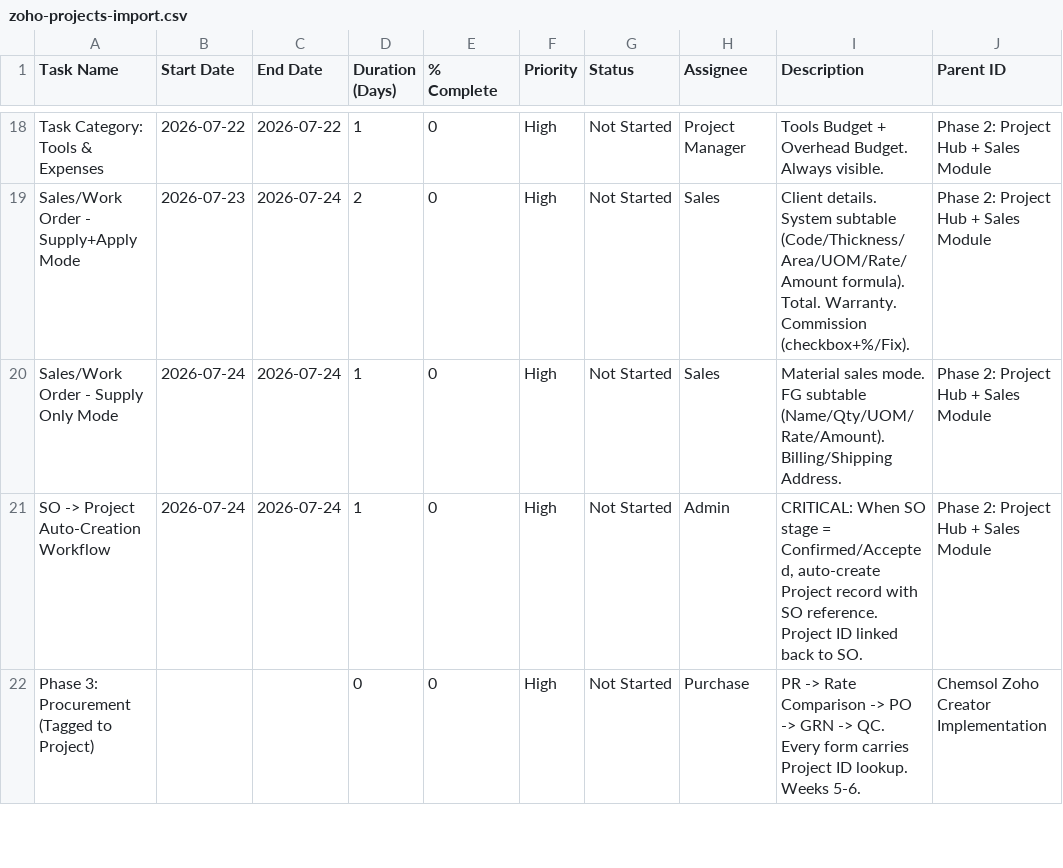
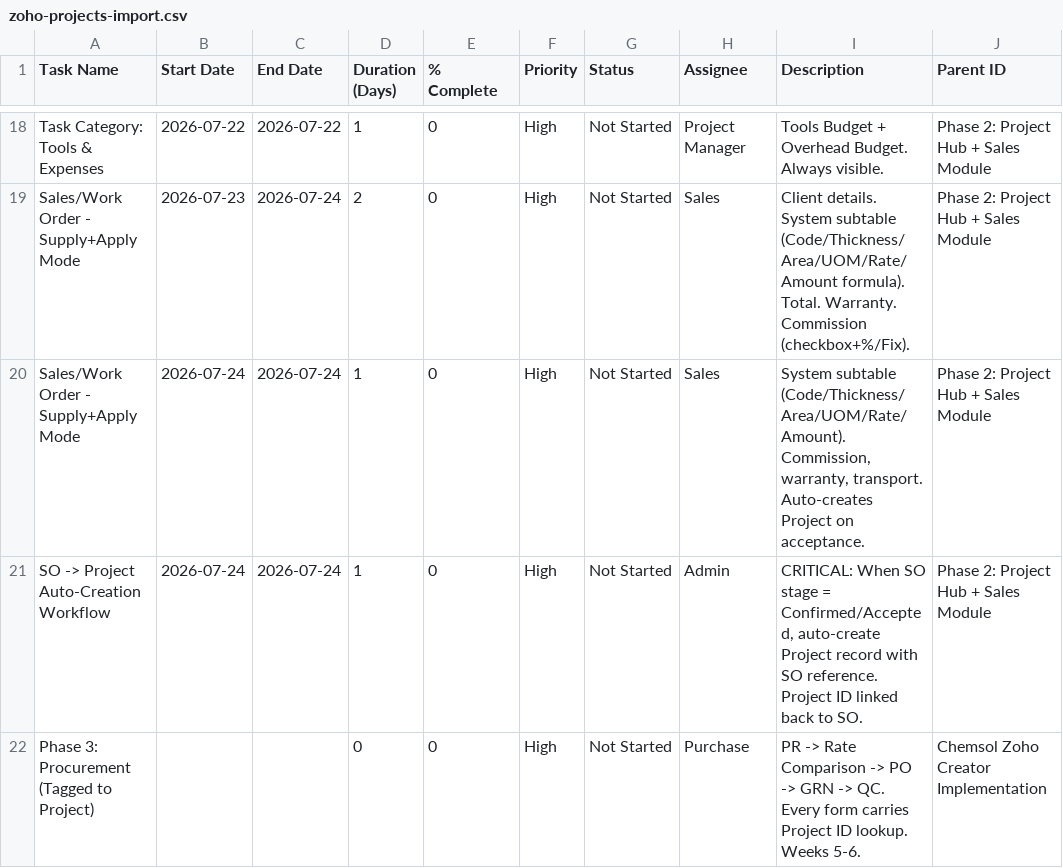
Before and after one commit to harshvardhankulkarni/pages, a CSV file: chemsol/zoho-projects-import.csv, drawn as a sheet; only a part is shown, gaps mark what is left out.

Commit message:
simplify: remove dual-mode SO and 5 nested task categories
- Sales SO is now single-mode (Supply+Apply auto-creates Project only)
- 5 Task Categories simplified to single Task Budget table with Category dropdown
- Removed conditional visibility rules (Area/Day basis sections)
- Updated all pages: data-model tree, implementation-plan, AGENTS.md, CSV tasks

```diff
--- a/chemsol/zoho-projects-import.csv
+++ b/chemsol/zoho-projects-import.csv
@@ -19,3 +19,3 @@ Task Name,Start Date,End Date,Duration (Days),% Complete,Priority,Status,Assigne
 "Sales/Work Order - Supply+Apply Mode","2026-07-23","2026-07-24",2,0,High,Not Started,Sales,"Client details. System subtable (Code/Thickness/Area/UOM/Rate/Amount formula). Total. Warranty. Commission (checkbox+%/Fix).","Phase 2: Project Hub + Sales Module"
-"Sales/Work Order - Supply Only Mode","2026-07-24","2026-07-24",1,0,High,Not Started,Sales,"Material sales mode. FG subtable (Name/Qty/UOM/Rate/Amount). Billing/Shipping Address.","Phase 2: Project Hub + Sales Module"
+"Sales/Work Order - Supply+Apply Mode","2026-07-24","2026-07-24",1,0,High,Not Started,Sales,"System subtable (Code/Thickness/Area/UOM/Rate/Amount). Commission, warranty, transport. Auto-creates Project on acceptance.","Phase 2: Project Hub + Sales Module"
 "SO -> Project Auto-Creation Workflow","2026-07-24","2026-07-24",1,0,High,Not Started,Admin,"CRITICAL: When SO stage = Confirmed/Accepted, auto-create Project record with SO reference. Project ID linked back to SO.","Phase 2: Project Hub + Sales Module"
```
Also changed, not shown: 6 other files.
